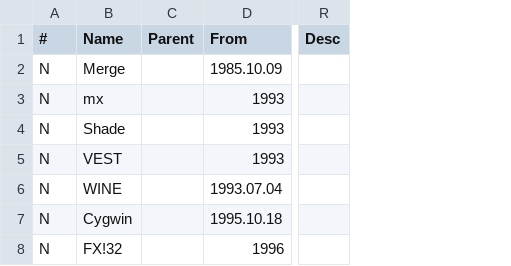
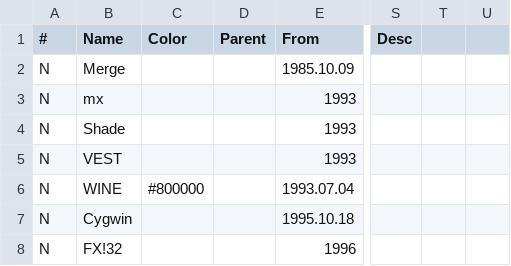
Before and after one commit to xieby1/runXonY, a CSV file: runXonY.csv, drawn as a sheet; only a part is shown, gaps mark what is left out; the diff covers the shown part only; the diff names each change by its address in the sheet, - before the commit and + after, or states it on an @@ line.

Commit message:
feat: support color, adjust conf, add new proj

```diff
--- a/runXonY.csv
+++ b/runXonY.csv
+column C (Color), row 6: #800000
+column T, empty
+column U, empty
```
Also changed, not shown: 3 added rows and 8 edited cells elsewhere in this file, 4 other files.
